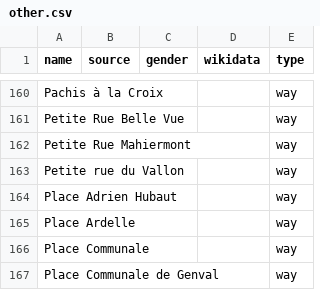
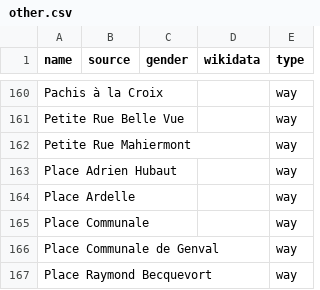
Before and after one commit to EqualStreetNames/equalstreetnames-rixensart, a CSV file: data/other.csv, drawn as a sheet; only a part is shown, gaps mark what is left out; the shorter side is filled out with more unchanged rows; the diff names each change by its address in the sheet, - before the commit and + after, or states it on an @@ line.

```diff
--- a/data/other.csv
+++ b/data/other.csv
-row 163: Petite rue du Vallon |  |  |  | way
```
Also changed, not shown: 3 other files.
